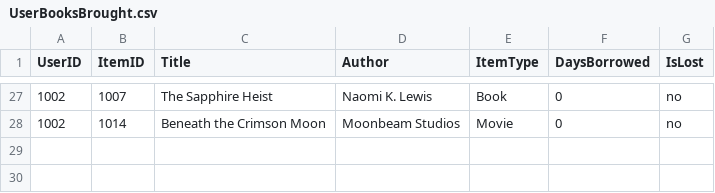
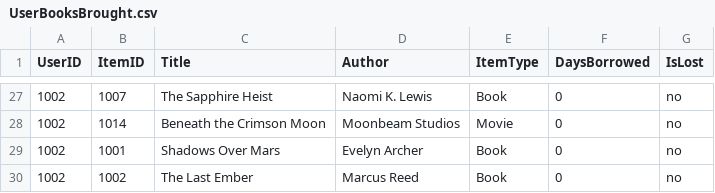
Before and after one commit to atmiyajadvani/EECS3311-finalproject, a CSV file: src/UI/UserBooksBrought.csv, drawn as a sheet; only a part is shown, gaps mark what is left out; the diff names each change by its address in the sheet, - before the commit and + after, or states it on an @@ line.

Commit message:
Fixed implementation of CheckedOutItems and added it to dashboard. Also fixed faculty dashboard

```diff
--- a/src/UI/UserBooksBrought.csv
+++ b/src/UI/UserBooksBrought.csv
+row 29: 1002 | 1001 | Shadows Over Mars | Evelyn Archer | Book | 0 | no
+row 30: 1002 | 1002 | The Last Ember | Marcus Reed | Book | 0 | no
```
Also changed, not shown: src/UI/FacultyUsers.csv, src/UI/UserInfoSpreadsheet.csv, 7 other files.
